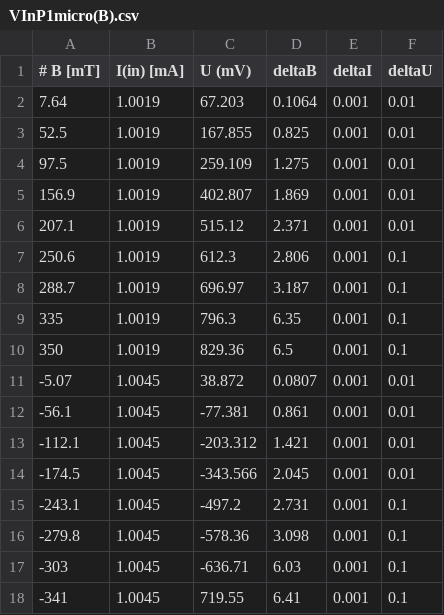
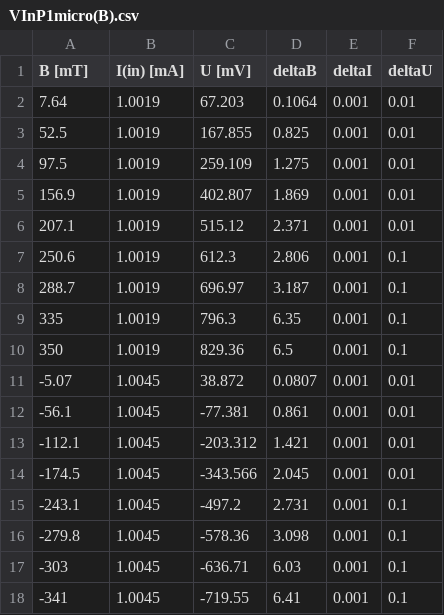
Before and after one commit to TomVdt/TPII-rapports, a CSV file: 03-H6-effet-hall/data/VInP1micro(B).csv, drawn as a sheet.

```diff
--- a/03-H6-effet-hall/data/VInP1micro(B).csv
+++ b/03-H6-effet-hall/data/VInP1micro(B).csv
@@ -1,2 +1,2 @@
-# B [mT], I(in) [mA], U (mV), deltaB, deltaI, deltaU
+B [mT],I(in) [mA],U [mV],deltaB,deltaI,deltaU
 7.64,1.0019,67.203,0.1064,0.001,0.01
@@ -17,2 +17,2 @@
 -303,1.0045,-636.71,6.03,0.001,0.1
--341,1.0045,719.55,6.41,0.001,0.1
+-341,1.0045,-719.55,6.41,0.001,0.1
```
Also changed, not shown: 03-H6-effet-hall/data/IInP1micro(A).csv, 03-H6-effet-hall/data/IInP2micro(A).csv, 10 other files.
